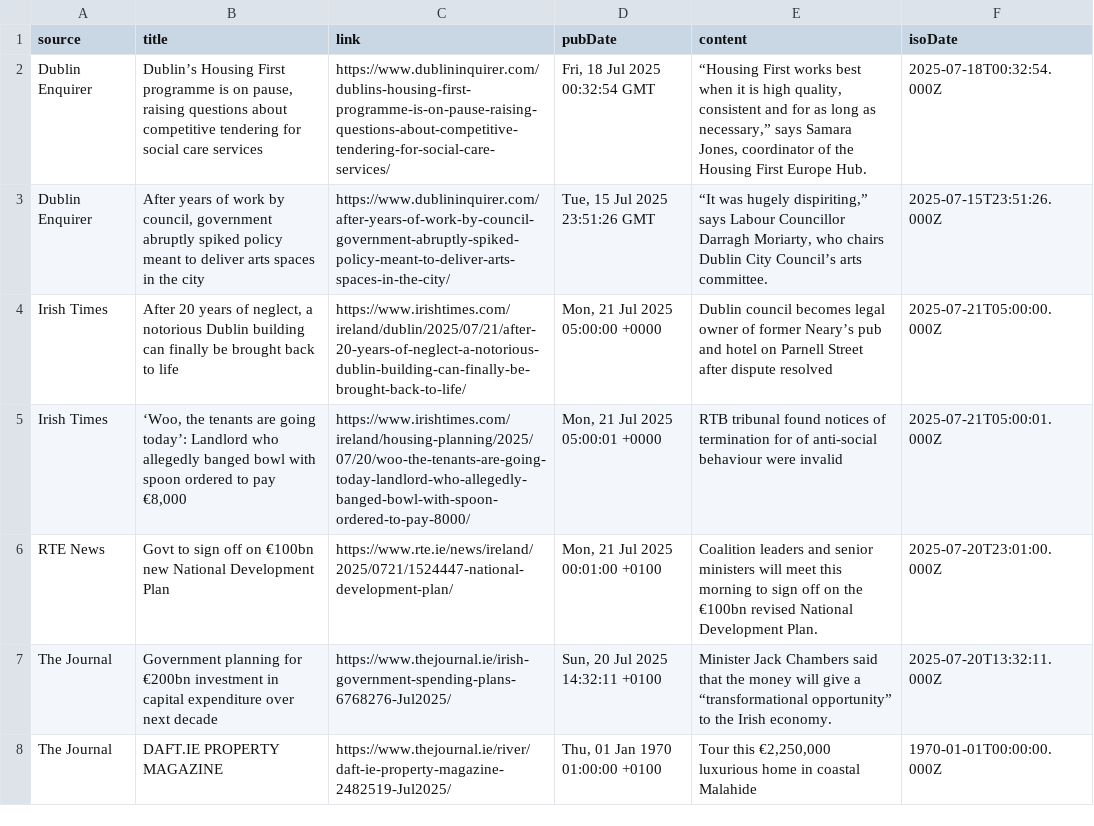
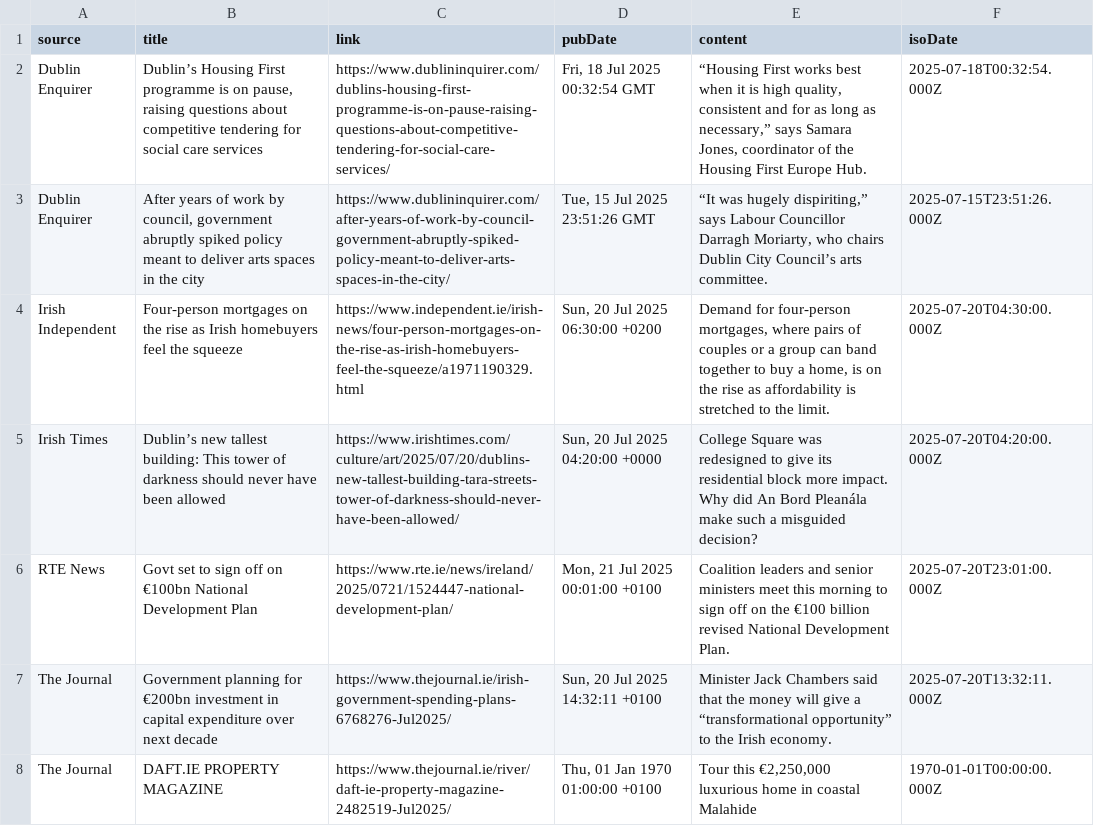
Before and after one commit to virtualarchitectures/DS-Housing-News, a CSV file: data/2025-07-21.csv, drawn as a sheet; only a part is shown; removed rows and columns are numbered as before the commit, all else as after; the diff names each change by its address in the sheet, - before the commit and + after, or states it on an @@ line.

Commit message:
Added  2025-07-21.csv

```diff
--- a/data/2025-07-21.csv
+++ b/data/2025-07-21.csv
+row 4: Irish Independent | Four-person mortgages on the rise as Irish homebuyers feel the squeeze | https://www.independent.ie/irish-news/four-person-mortgages-on-the-rise-as-irish-homebuyers-feel-the-squeeze/a1971190329.html | Sun, 20 Jul 2025 06:30:00 +0200 | Demand for four-person mortgages, where pairs of couples or a group can band together to buy a home, is on the rise as affordability is stretched to the limit. | 2025-07-20T04:30:00.000Z
-B5 (title): After 20 years of neglect, a notorious Dublin building can finally be brought back to life
+B5 (title): Dublin’s new tallest building: This tower of darkness should never have been allowed
-C5 (link): https://www.irishtimes.com/ireland/dublin/2025/07/21/after-20-years-of-neglect-a-notorious-dublin-building-can-finally-be-brought-back-to-life/
+C5 (link): https://www.irishtimes.com/culture/art/2025/07/20/dublins-new-tallest-building-tara-streets-tower-of-darkness-should-never-have-been-allowed/
-D5 (pubDate): Mon, 21 Jul 2025 05:00:00 +0000
+D5 (pubDate): Sun, 20 Jul 2025 04:20:00 +0000
-E5 (content): Dublin council becomes legal owner of former Neary’s pub and hotel on Parnell Street after dispute resolved
+E5 (content): College Square was redesigned to give its residential block more impact. Why did An Bord Pleanála make such a misguided decision?
-F5 (isoDate): 2025-07-21T05:00:00.000Z
+F5 (isoDate): 2025-07-20T04:20:00.000Z
-row 5: Irish Times | ‘Woo, the tenants are going today’: Landlord who allegedly banged bowl with spoon ordered to pay €8,000 | https://www.irishtimes.com/ireland/housing-planning/2025/07/20/woo-the-tenants-are-going-today-landlord-who-allegedly-banged-bowl-with-spoon-ordered-to-pay-8000/ | Mon, 21 Jul 2025 05:00:01 +0000 | RTB tribunal found notices of termination for of anti-social behaviour were invalid | 2025-07-21T05:00:01.000Z
-B6 (title): Govt to sign off on €100bn new National Development…
+B6 (title): Govt set to sign off on €100bn National Development…
-E6 (content): …senior ministers will meet this morning to sign off on the €100bn revised National…
+E6 (content): …senior ministers meet this morning to sign off on the €100 billion revised National…
```
